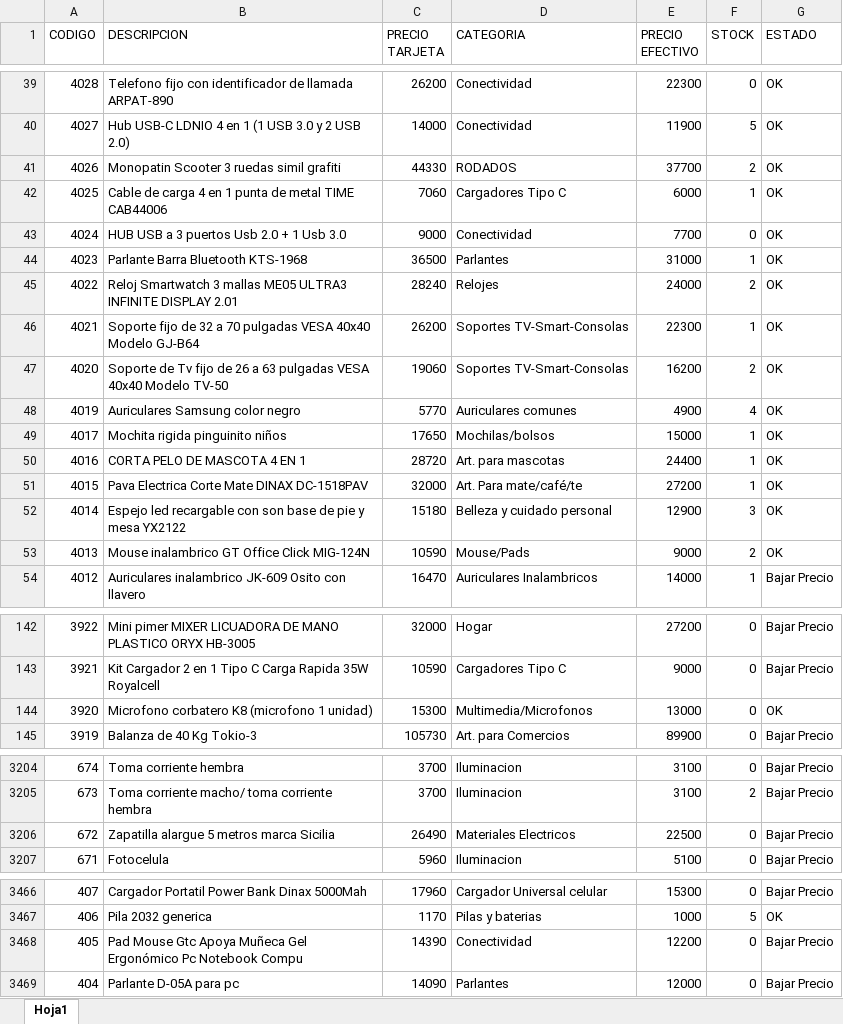
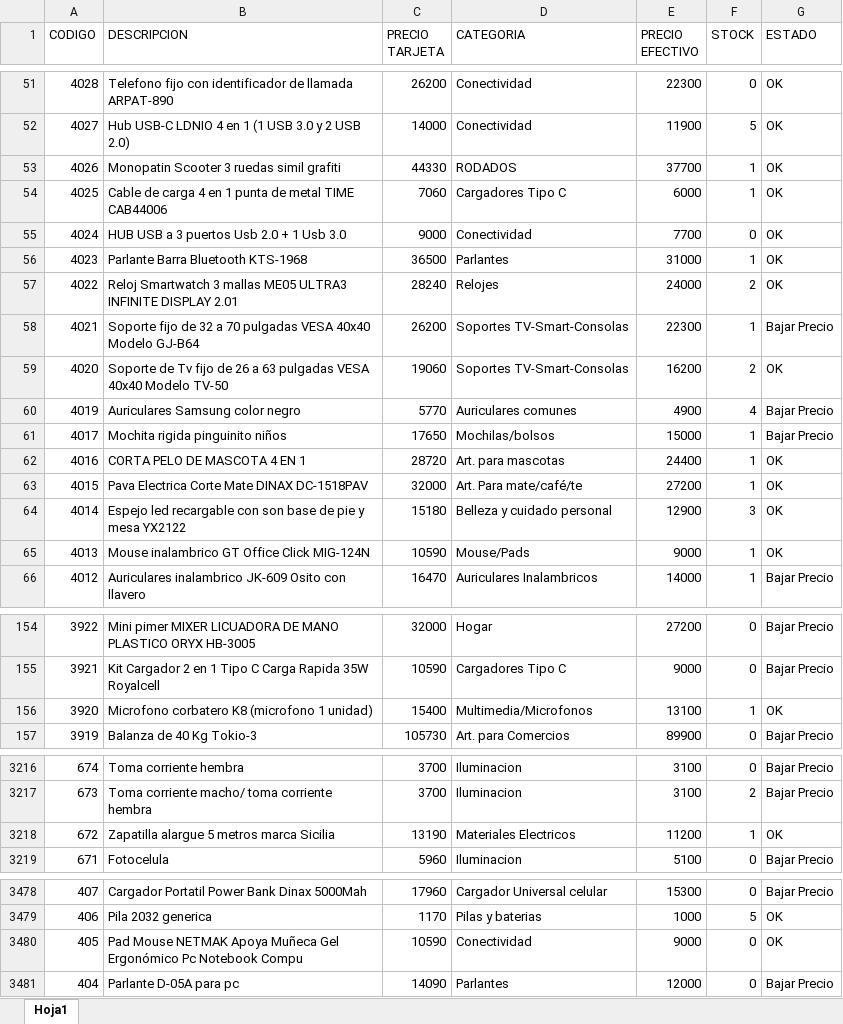
Before and after one commit to Nickbaster/tecnocodys, an Excel workbook: productos.xlsx, sheet Hoja1, drawn as a sheet; only a part is shown, gaps mark what is left out; values as stored, in another font and other column widths than the file's, no borders; addresses are those after the commit; the diff covers the shown part only; the diff names each change by its address in the sheet, - before the commit and + after, or states it on an @@ line.

```diff
--- a/productos.xlsx (sheet Hoja1)
+++ b/productos.xlsx (sheet Hoja1)
-F53 (STOCK): 2
+F53 (STOCK): 1
-G58 (ESTADO): OK
+G58 (ESTADO): Bajar Precio
-G60:G61 (ESTADO): OK
+G60:G61 (ESTADO): Bajar Precio
-F65 (STOCK): 2
+F65 (STOCK): 1
-C156 (PRECIO TARJETA): 15300
+C156 (PRECIO TARJETA): 15400
-E156 (PRECIO EFECTIVO): 13000
+E156 (PRECIO EFECTIVO): 13100
-F156 (STOCK): 0
+F156 (STOCK): 1
-C3218 (PRECIO TARJETA): 26490
+C3218 (PRECIO TARJETA): 13190
-E3218 (PRECIO EFECTIVO): 22500
+E3218 (PRECIO EFECTIVO): 11200
-F3218 (STOCK): 0
+F3218 (STOCK): 1
-G3218 (ESTADO): Bajar Precio
+G3218 (ESTADO): OK
-B3480 (DESCRIPCION): Pad Mouse Gtc Apoya Muñeca…
+B3480 (DESCRIPCION): Pad Mouse NETMAK Apoya Muñeca…
-C3480 (PRECIO TARJETA): 14390
+C3480 (PRECIO TARJETA): 10590
-E3480 (PRECIO EFECTIVO): 12200
+E3480 (PRECIO EFECTIVO): 9000
-G3480 (ESTADO): Bajar Precio
+G3480 (ESTADO): OK
```
Also changed, not shown: 12 added rows and 109 edited cells elsewhere in this sheet, 8 other files.
